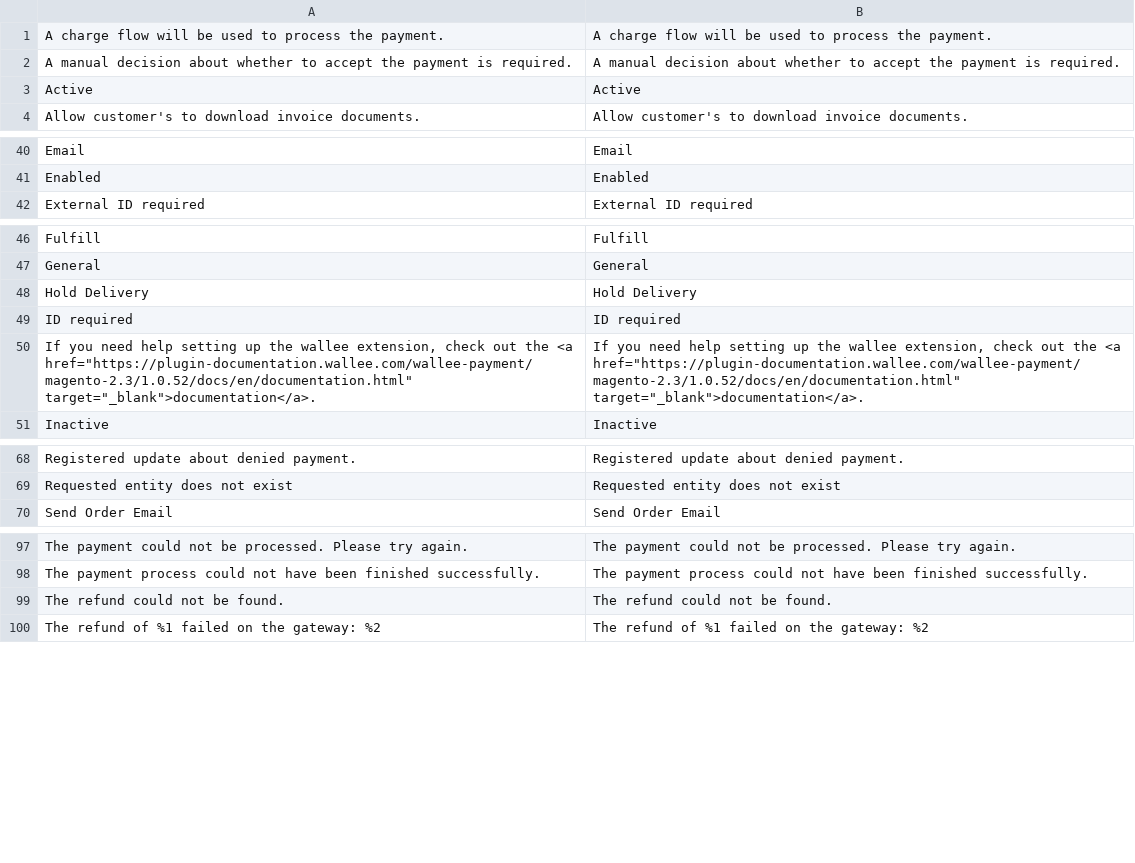
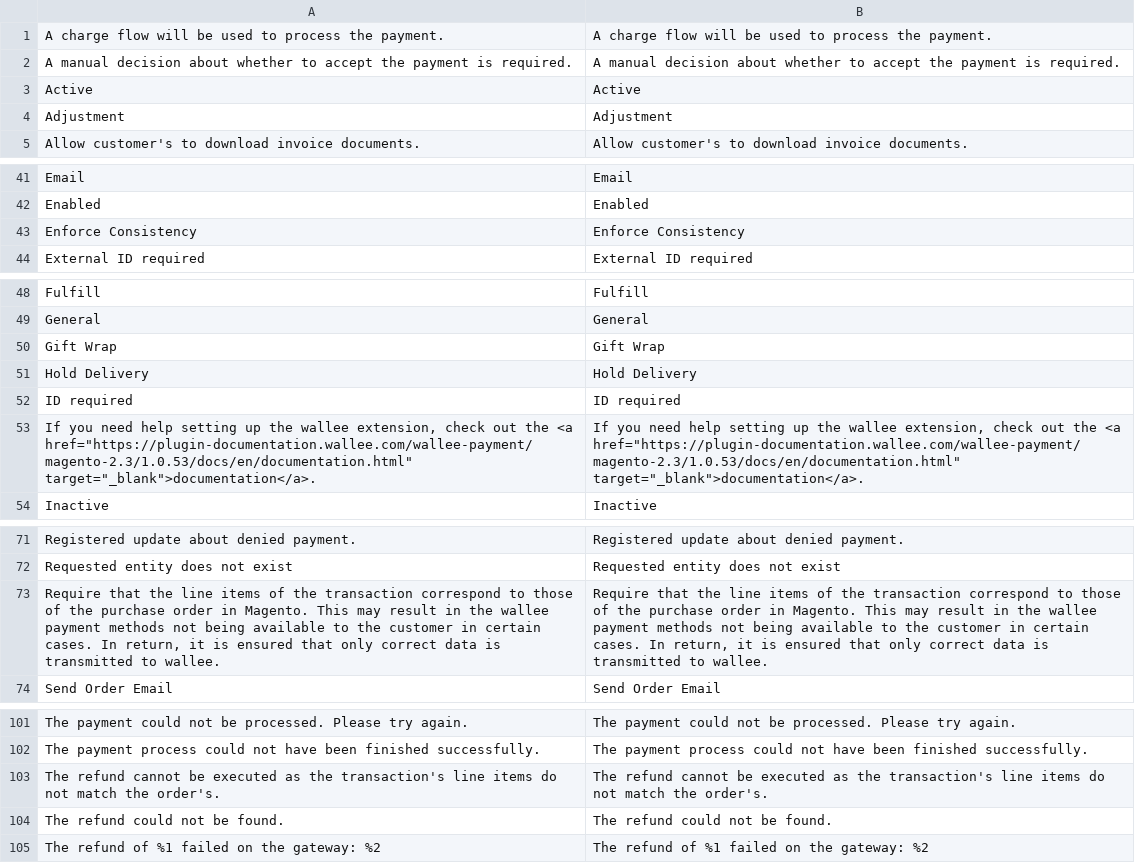
Before and after one commit to wallee-payment/magento-2, a CSV file: i18n/en_US.csv, drawn as a sheet; only a part is shown, gaps mark what is left out; the diff covers the shown part only.

```diff
--- a/i18n/en_US.csv
+++ b/i18n/en_US.csv
@@ -3,2 +3,3 @@
 "Active","Active"
+"Adjustment","Adjustment"
 "Allow customer's to download invoice documents.","Allow customer's to download invoice documents."
@@ -41,2 +42,3 @@
 "Enabled","Enabled"
+"Enforce Consistency","Enforce Consistency"
 "External ID required","External ID required"
@@ -47,5 +49,6 @@
 "General","General"
+"Gift Wrap","Gift Wrap"
 "Hold Delivery","Hold Delivery"
 "ID required","ID required"
-"If you need help setting up the wallee extension, check out the <a href=""https://plugin-documentation.wallee.com/wallee-payment/magento-2.3/1.0.52/docs/en/documentation.html"" target=""_blank"">documentation</a>.","If you need help setting up the wallee extension, check out the <a href=""https://plugin-documentation.wallee.com/wallee-payment/magento-2.3/1.0.52/docs/en/documentation.html"" target=""_blank"">documentation</a>."
+"If you need help setting up the wallee extension, check out the <a href=""https://plugin-documentation.wallee.com/wallee-payment/magento-2.3/1.0.53/docs/en/documentation.html"" target=""_blank"">documentation</a>.","If you need help setting up the wallee extension, check out the <a href=""https://plugin-documentation.wallee.com/wallee-payment/magento-2.3/1.0.53/docs/en/documentation.html"" target=""_blank"">documentation</a>."
 "Inactive","Inactive"
@@ -69,2 +72,3 @@
 "Requested entity does not exist","Requested entity does not exist"
+"Require that the line items of the transaction correspond to those of the purchase order in Magento. This may result in the wallee payment methods not being available to the customer in certain cases. In return, it is ensured that only correct data is transmitted to wallee.","Require that the line items of the transaction correspond to those of the purchase order in Magento. This may result in the wallee payment methods not being available to the customer in certain cases. In return, it is ensured that only correct data is transmitted to wallee."
 "Send Order Email","Send Order Email"
@@ -98,2 +102,3 @@
 "The payment process could not have been finished successfully.","The payment process could not have been finished successfully."
+"The refund cannot be executed as the transaction's line items do not match the order's.","The refund cannot be executed as the transaction's line items do not match the order's."
 "The refund could not be found.","The refund could not be found."
```
Also changed, not shown: 1 added row and 2 moved rows elsewhere in this file, i18n/de_DE.csv, 31 other files.
